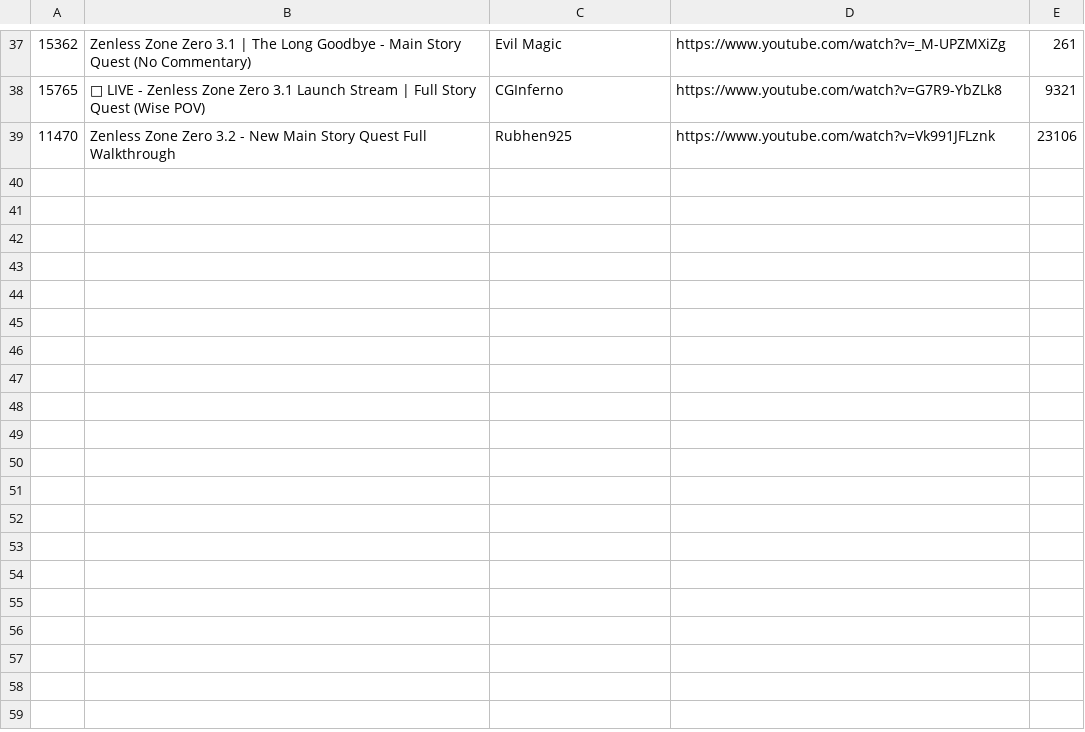
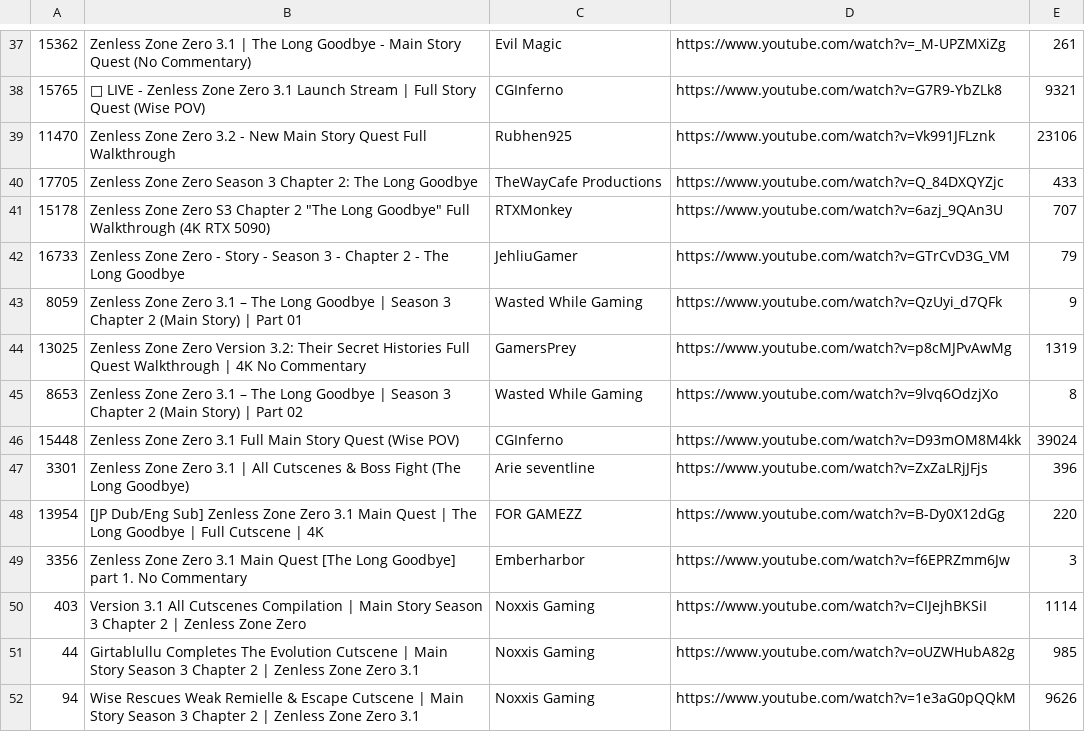
Before and after one commit to FichteFoll/gacha-game-story-length-analysis, a TSV file: zenless-zone-zero/data/evidence/s3_Chapter_2.tsv, drawn as a sheet; only a part is shown, gaps mark what is left out.

```diff
--- a/zenless-zone-zero/data/evidence/s3_Chapter_2.tsv
+++ b/zenless-zone-zero/data/evidence/s3_Chapter_2.tsv
@@ -39 +39,14 @@
 11470	Zenless Zone Zero 3.2 - New Main Story Quest Full Walkthrough	Rubhen925	https://www.youtube.com/watch?v=Vk991JFLznk	23106
+17705	Zenless Zone Zero Season 3 Chapter 2: The Long Goodbye	TheWayCafe Productions	https://www.youtube.com/watch?v=Q_84DXQYZjc	433
+15178	Zenless Zone Zero S3 Chapter 2 "The Long Goodbye" Full Walkthrough (4K RTX 5090)	RTXMonkey	https://www.youtube.com/watch?v=6azj_9QAn3U	707
+16733	Zenless Zone Zero - Story - Season 3 - Chapter 2 - The Long Goodbye	JehliuGamer	https://www.youtube.com/watch?v=GTrCvD3G_VM	79
+8059	Zenless Zone Zero 3.1 – The Long Goodbye | Season 3 Chapter 2 (Main Story) | Part 01	Wasted While Gaming	https://www.youtube.com/watch?v=QzUyi_d7QFk	9
+13025	Zenless Zone Zero Version 3.2: Their Secret Histories Full Quest Walkthrough | 4K No Commentary	GamersPrey	https://www.youtube.com/watch?v=p8cMJPvAwMg	1319
+8653	Zenless Zone Zero 3.1 – The Long Goodbye | Season 3 Chapter 2 (Main Story) | Part 02	Wasted While Gaming	https://www.youtube.com/watch?v=9lvq6OdzjXo	8
+15448	Zenless Zone Zero 3.1 Full Main Story Quest (Wise POV)	CGInferno	https://www.youtube.com/watch?v=D93mOM8M4kk	39024
+3301	Zenless Zone Zero 3.1 | All Cutscenes & Boss Fight (The Long Goodbye)	Arie seventline	https://www.youtube.com/watch?v=ZxZaLRjJFjs	396
+13954	[JP Dub/Eng Sub] Zenless Zone Zero 3.1 Main Quest | The Long Goodbye | Full Cutscene | 4K	FOR GAMEZZ	https://www.youtube.com/watch?v=B-Dy0X12dGg	220
+3356	Zenless Zone Zero 3.1 Main Quest [The Long Goodbye] part 1. No Commentary 	Emberharbor	https://www.youtube.com/watch?v=f6EPRZmm6Jw	3
+403	Version 3.1 All Cutscenes Compilation | Main Story Season 3 Chapter 2 | Zenless Zone Zero	Noxxis Gaming	https://www.youtube.com/watch?v=CIJejhBKSiI	1114
+44	Girtablullu Completes The Evolution Cutscene | Main Story Season 3 Chapter 2 | Zenless Zone Zero 3.1	Noxxis Gaming	https://www.youtube.com/watch?v=oUZWHubA82g	985
+94	Wise Rescues Weak Remielle & Escape Cutscene | Main Story Season 3 Chapter 2 | Zenless Zone Zero 3.1	Noxxis Gaming	https://www.youtube.com/watch?v=1e3aG0pQQkM	9626
```
Also changed, not shown: zenless-zone-zero/data/evidence/s3_Chapter_1.tsv, zenless-zone-zero/data/evidence/s3_Chapter_3.tsv, 5 other files.
